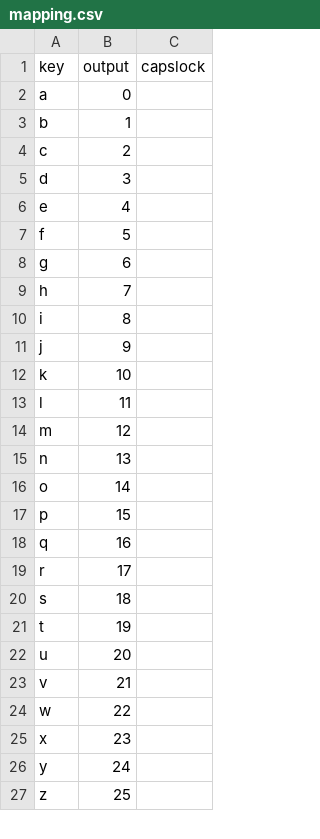
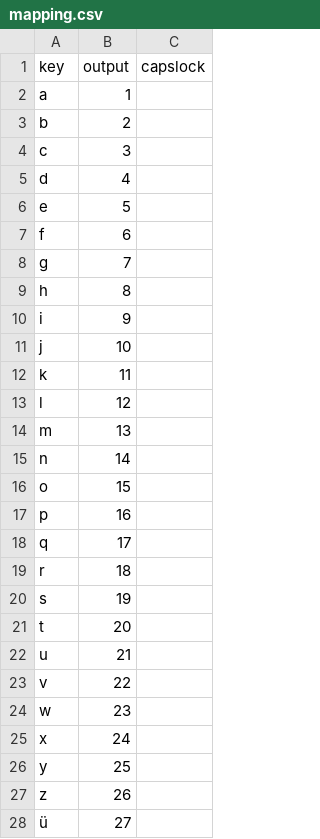
Before and after one commit to Kuirak/der-zeitkurier, a CSV file: GPIO/mapping.csv, drawn as a sheet; only a part is shown; the diff covers the shown part only.

Commit message:
Updated mapping to new typewriter

```diff
--- a/GPIO/mapping.csv
+++ b/GPIO/mapping.csv
@@ -1,27 +1,28 @@
 key,output,capslock
-a,0,
-b,1,
-c,2,
-d,3,
-e,4,
-f,5,
-g,6,
-h,7,
-i,8,
-j,9,
-k,10,
-l,11,
-m,12,
-n,13,
-o,14,
-p,15,
-q,16,
-r,17,
-s,18,
-t,19,
-u,20,
-v,21,
-w,22,
-x,23,
-y,24,
-z,25,
+a,1,
+b,2,
+c,3,
+d,4,
+e,5,
+f,6,
+g,7,
+h,8,
+i,9,
+j,10,
+k,11,
+l,12,
+m,13,
+n,14,
+o,15,
+p,16,
+q,17,
+r,18,
+s,19,
+t,20,
+u,21,
+v,22,
+w,23,
+x,24,
+y,25,
+z,26,
+ü,27,
```
Also changed, not shown: 15 added rows, 14 removed rows and 48 edited cells elsewhere in this file, 2 other files.
